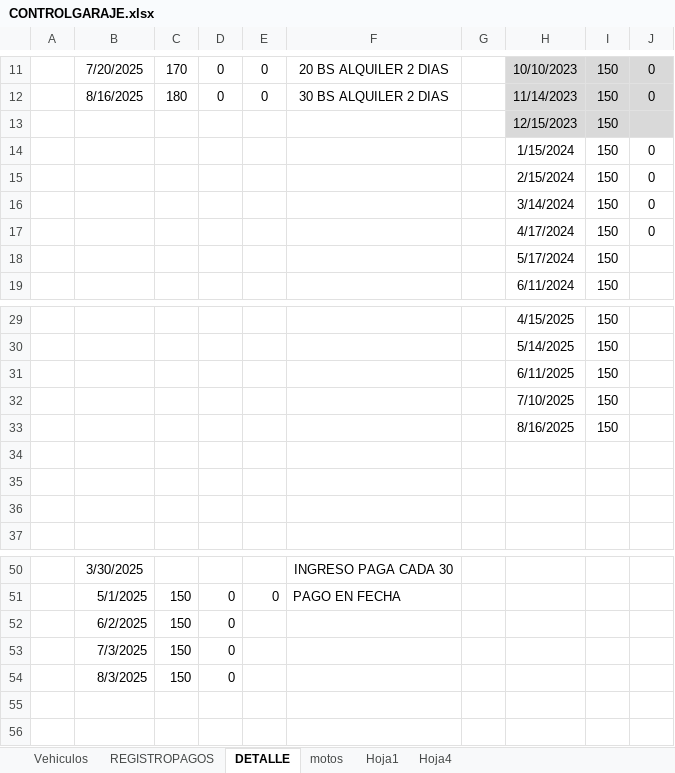
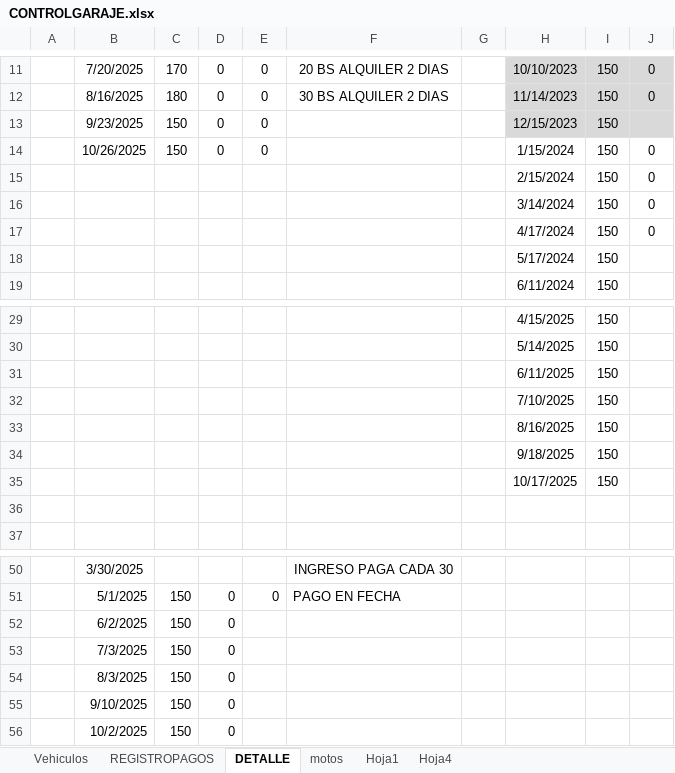
Before and after one commit to IAHeb/ParkCar, an Excel workbook: CONTROLGARAJE.xlsx, sheet DETALLE, drawn as a sheet; only a part is shown, gaps mark what is left out; values as stored, in another font and other column widths than the file's, no borders; rows hold the shown columns only; the diff names each change by its address in the sheet, - before the commit and + after, or states it on an @@ line.

```diff
--- a/CONTROLGARAJE.xlsx (sheet DETALLE)
+++ b/CONTROLGARAJE.xlsx (sheet DETALLE)
-B13: (empty)
+B13: 9/23/2025
-C13:C14: (empty)
+C13:C14: 150
-D13:D14: (empty)
+D13:D14: 0
-E13:E14: (empty)
+E13:E14: 0
-B14: (empty)
+B14: 10/26/2025
-H34: (empty)
+H34: 9/18/2025
-I34:I35: (empty)
+I34:I35: 150
-H35: (empty)
+H35: 10/17/2025
+row 55:  | 9/10/2025 | 150 | 0
+row 56:  | 10/2/2025 | 150 | 0
```
Also changed, not shown: sheet REGISTROPAGOS, hidden cells.
